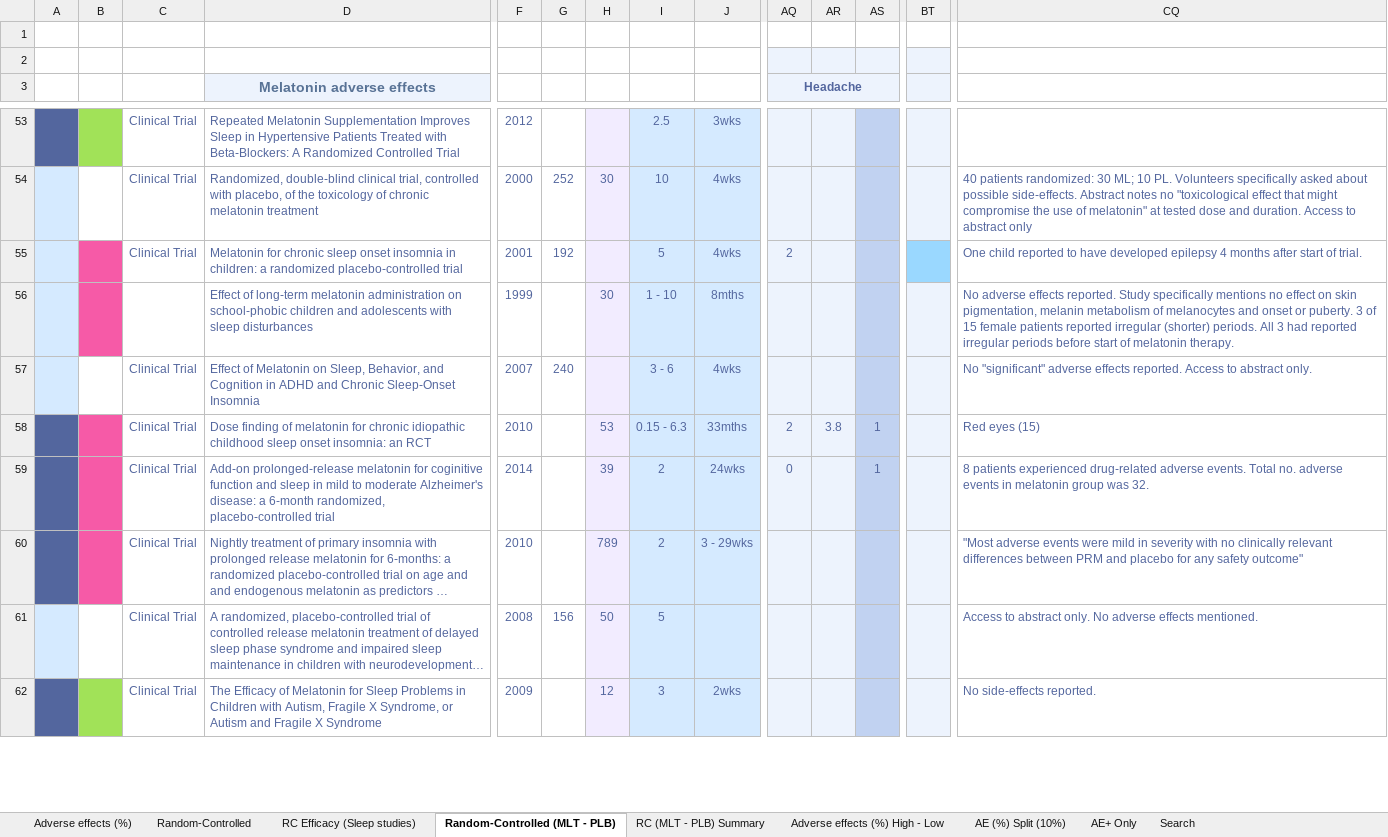
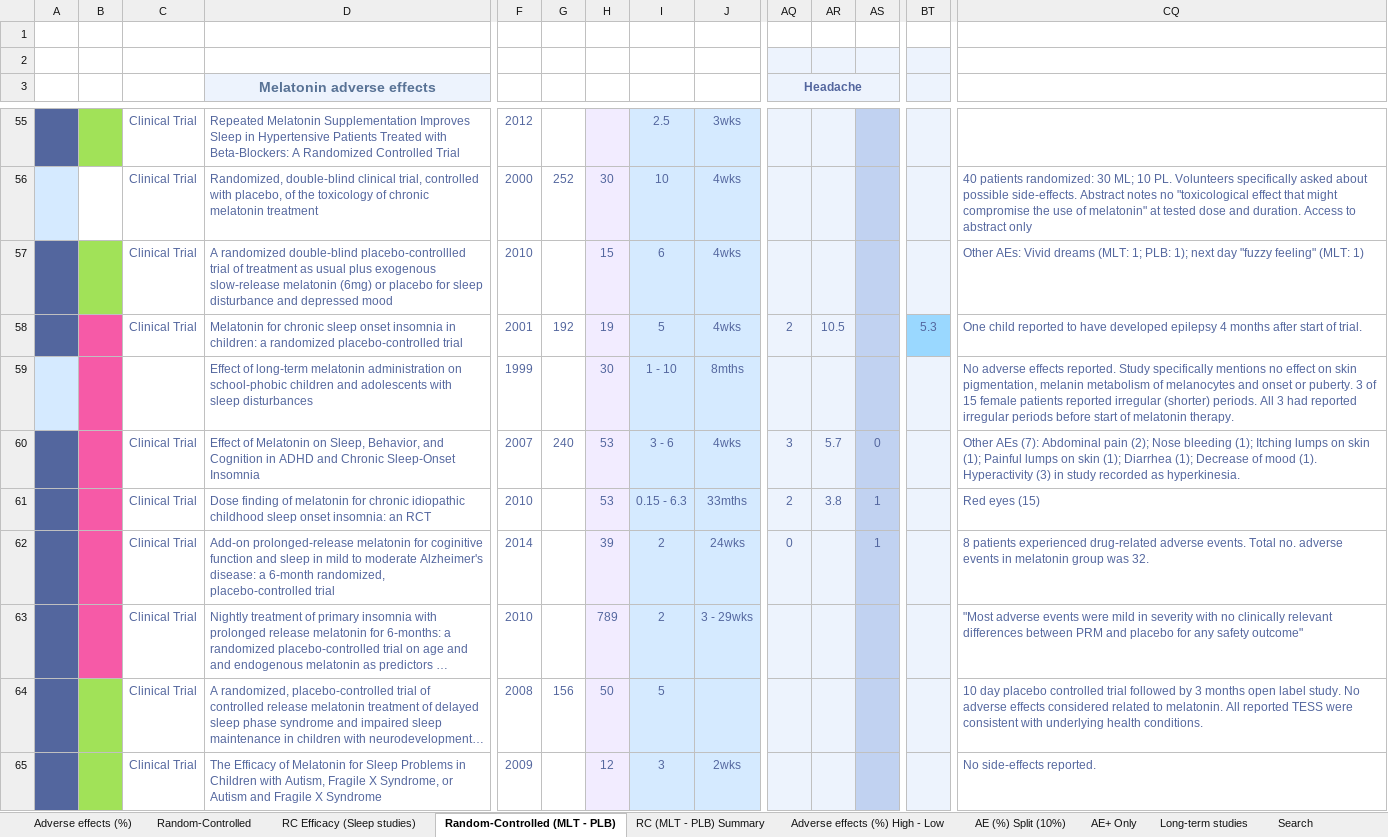
Before and after one commit to MichaelVasey/FB, an Excel workbook: FB/Melatonin/Melatonin_cur.xlsm, sheet Random-Controlled (MLT - PLB), drawn as a sheet; only a part is shown, gaps mark what is left out; long unchanged cells end in …; values as stored, in another font and other column widths than the file's, no borders; removed rows and columns are numbered as before the commit, all else as after; rows hold the shown columns only; the diff covers the shown part only; the diff names each change by its address in the sheet, - before the commit and + after, or states it on an @@ line.

```diff
--- a/FB/Melatonin/Melatonin_cur.xlsm (sheet Random-Controlled (MLT - PLB))
+++ b/FB/Melatonin/Melatonin_cur.xlsm (sheet Random-Controlled (MLT - PLB))
+sheet tab: Long-term studies
+row 57:  |  | Clinical Trial | A randomized double-blind placebo-controllled trial of treatment as usual plus exogenous slow-release melatonin (6mg) or placebo for sleep disturbance and depressed mood | 2010 |  | 15 | 6 | 4wks |  |  |  |  | Other AEs: Vivid dreams (MLT: 1; PLB: 1); next day "fuzzy feeling" (MLT: 1)
-A58 fill: #D5EAFF
+A58 fill: #53669E
-H58: (empty)
+H58: 19
-AR58: (empty)
+AR58: 10.5
-BT58: (empty)
+BT58: 5.3
-row 57:  |  | Clinical Trial | Effect of Melatonin on Sleep, Behavior, and Cognition in ADHD and Chronic Sleep-Onset Insomnia | 2007 | 240 |  | 3 - 6 | 4wks |  |  |  |  | No "significant" adverse effects reported. Access to abstract only.
+row 60:  |  | Clinical Trial | Effect of Melatonin on Sleep, Behavior, and Cognition in ADHD and Chronic Sleep-Onset Insomnia | 2007 | 240 | 53 | 3 - 6 | 4wks | 3 | 5.7 | 0 |  | Other AEs (7): Abdominal pain (2); Nose bleeding (1); Itching lumps on skin (1); Painful lumps on skin (1); Diarrhea (1); Decrease of mood (1). Hyperactivity (3) in study recorded as hyperkinesia.
-A64 fill: #D5EAFF
+A64 fill: #53669E
-B64 fill: none
+B64 fill: #A1E258
-CQ64: Access to abstract only. No adverse effects mentioned.
+CQ64: 10 day placebo controlled trial followed by 3 months open label study. No adverse effects considered related to melatonin. All reported TESS were consistent with underlying health conditions.
```
Also changed, not shown: 4 added rows, 2 removed rows, 5 edited cells and cell formats elsewhere in this sheet, sheet RC Efficacy (Sleep studies), sheet RC (MLT - PLB) Summary, sheet Adverse effects (%), sheet AE (%) Split (10%), sheet Random-Controlled, sheet AE+ Only, 1 more sheet, formulas that keep their value, Timesheet/work.xlsx, 3 other files.
